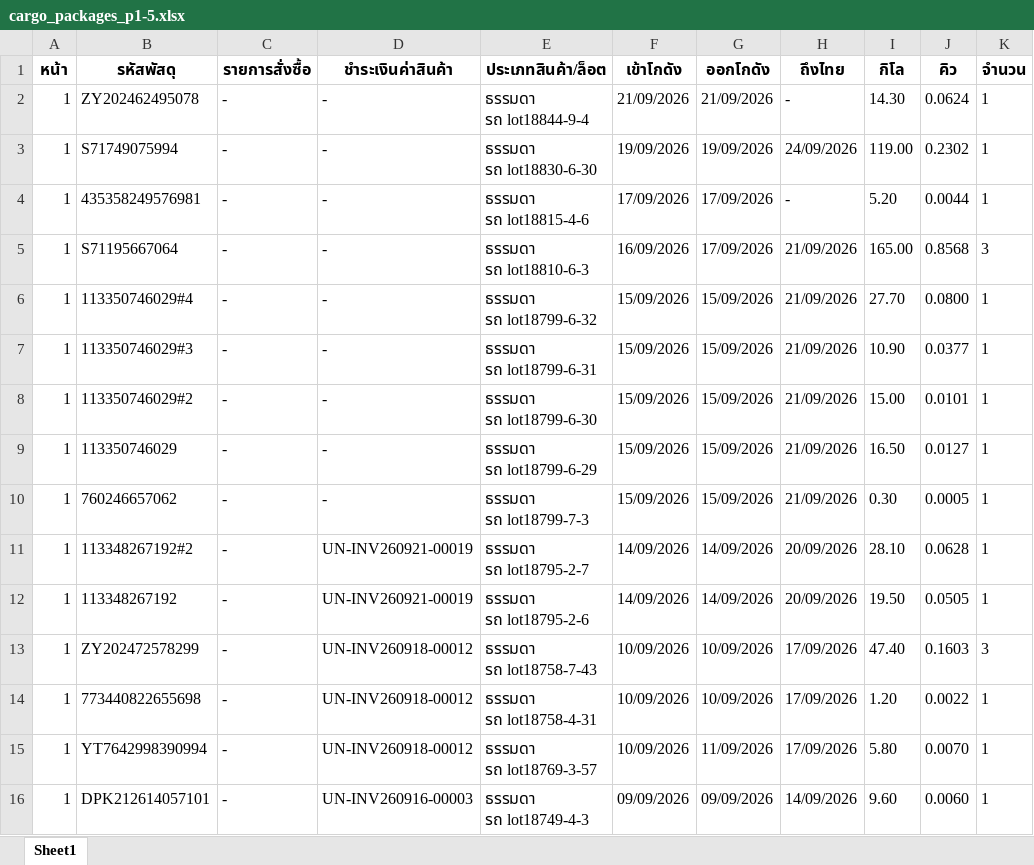
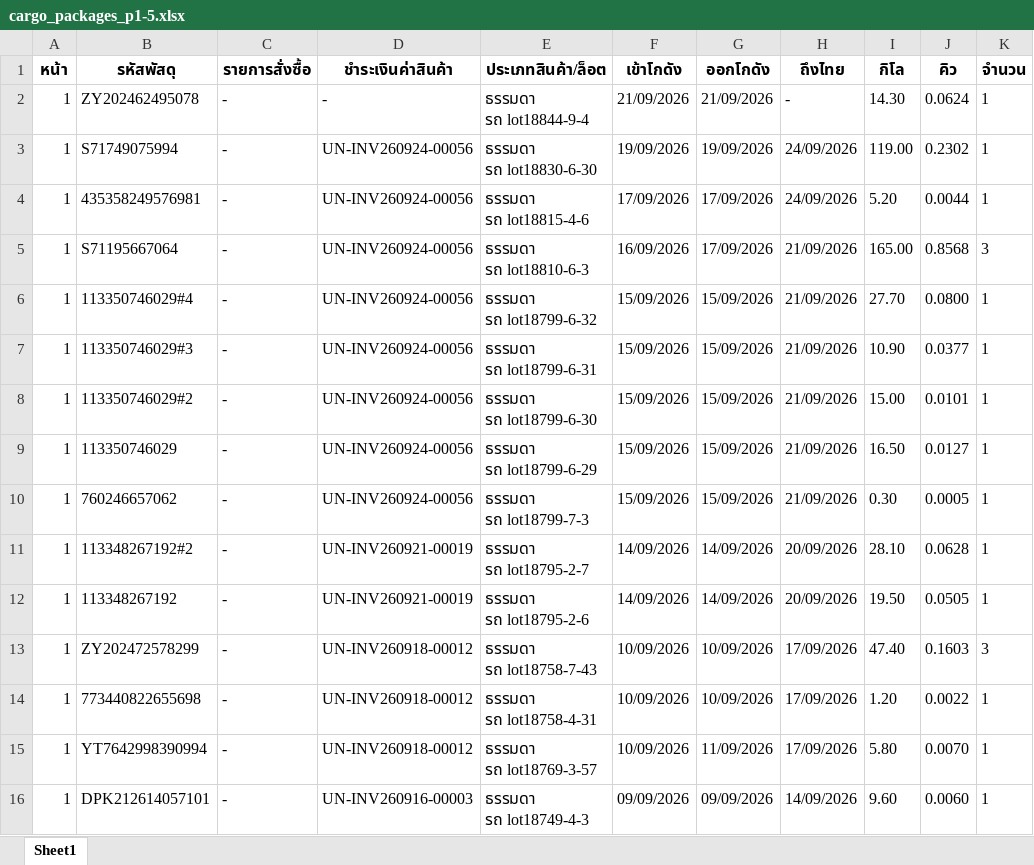
Before and after one commit to pet1486-sys/titan-shipping-uneedcargo, an Excel workbook: cargo_packages_p1-5.xlsx, sheet Sheet1, drawn as a sheet; only a part is shown; values as stored, in another font and other column widths than the file's, no borders; the diff names each change by its address in the sheet, - before the commit and + after, or states it on an @@ line.

```diff
--- a/cargo_packages_p1-5.xlsx (sheet Sheet1)
+++ b/cargo_packages_p1-5.xlsx (sheet Sheet1)
-D3:D10 (ชำระเงินค่าสินค้า): -
+D3:D10 (ชำระเงินค่าสินค้า): UN-INV260924-00056
-H4 (ถึงไทย): -
+H4 (ถึงไทย): 24/09/2026
```
